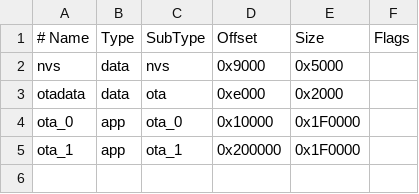
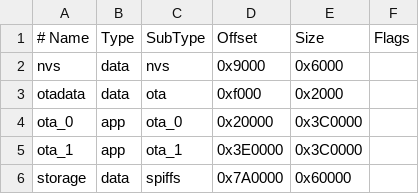
Before and after one commit to Haskins2/iot_project, a CSV file: embedded_systems/esp32c6/partitions.csv, drawn as a sheet; the diff names each change by its address in the sheet, - before the commit and + after, or states it on an @@ line.

```diff
--- a/embedded_systems/esp32c6/partitions.csv
+++ b/embedded_systems/esp32c6/partitions.csv
-E2 (Size): 0x5000
+E2 (Size): 0x6000
-D3 (Offset): 0xe000
+D3 (Offset): 0xf000
-D4 (Offset): 0x10000
+D4 (Offset): 0x20000
-E4:E5 (Size): 0x1F0000
+E4:E5 (Size): 0x3C0000
-D5 (Offset): 0x200000
+D5 (Offset): 0x3E0000
+row 6: storage | data | spiffs | 0x7A0000 | 0x60000
```
Also changed, not shown: 11 other files.
